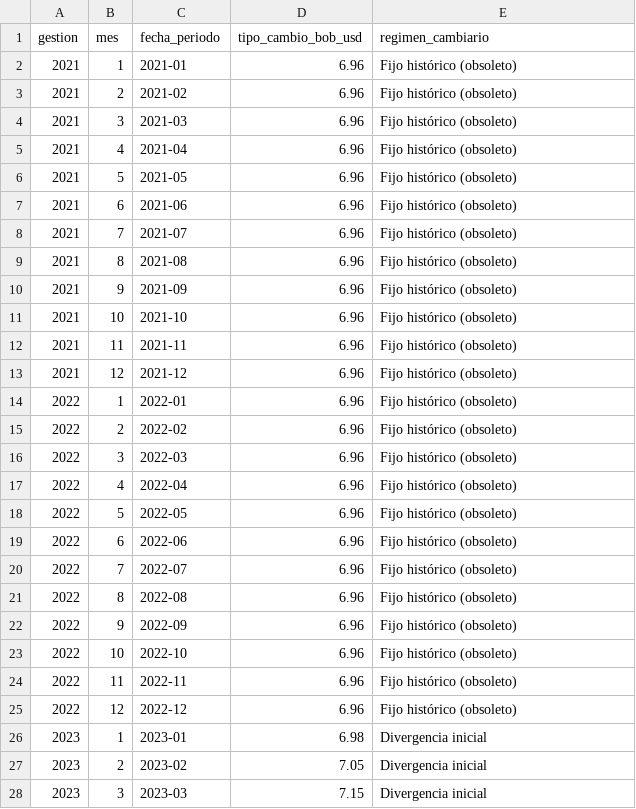
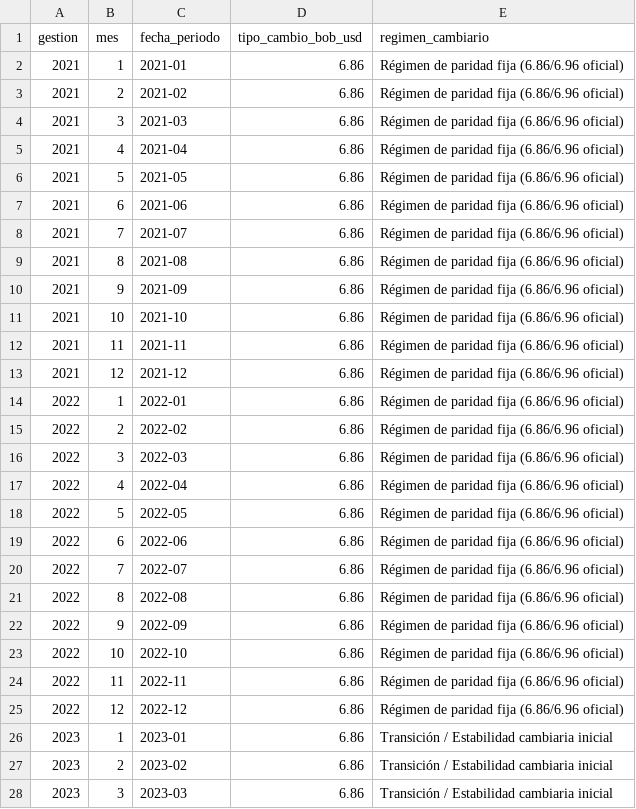
Before and after one commit to Data-Industry/Desarollo-Proyecto, a CSV file: data/processed/tipo_cambio_historico_bolivia.csv, drawn as a sheet; only a part is shown; the diff covers the shown part only.

Commit message:
#017 - feat(etl,eda): integrate official BCB exchange rate and align EDA with US-27 fused dataset

```diff
--- a/data/processed/tipo_cambio_historico_bolivia.csv
+++ b/data/processed/tipo_cambio_historico_bolivia.csv
@@ -1,28 +1,28 @@
 gestion,mes,fecha_periodo,tipo_cambio_bob_usd,regimen_cambiario
-2021,1,2021-01,6.96,Fijo histórico (obsoleto)
-2021,2,2021-02,6.96,Fijo histórico (obsoleto)
-2021,3,2021-03,6.96,Fijo histórico (obsoleto)
-2021,4,2021-04,6.96,Fijo histórico (obsoleto)
-2021,5,2021-05,6.96,Fijo histórico (obsoleto)
-2021,6,2021-06,6.96,Fijo histórico (obsoleto)
-2021,7,2021-07,6.96,Fijo histórico (obsoleto)
-2021,8,2021-08,6.96,Fijo histórico (obsoleto)
-2021,9,2021-09,6.96,Fijo histórico (obsoleto)
-2021,10,2021-10,6.96,Fijo histórico (obsoleto)
-2021,11,2021-11,6.96,Fijo histórico (obsoleto)
-2021,12,2021-12,6.96,Fijo histórico (obsoleto)
-2022,1,2022-01,6.96,Fijo histórico (obsoleto)
-2022,2,2022-02,6.96,Fijo histórico (obsoleto)
-2022,3,2022-03,6.96,Fijo histórico (obsoleto)
-2022,4,2022-04,6.96,Fijo histórico (obsoleto)
-2022,5,2022-05,6.96,Fijo histórico (obsoleto)
-2022,6,2022-06,6.96,Fijo histórico (obsoleto)
-2022,7,2022-07,6.96,Fijo histórico (obsoleto)
-2022,8,2022-08,6.96,Fijo histórico (obsoleto)
-2022,9,2022-09,6.96,Fijo histórico (obsoleto)
-2022,10,2022-10,6.96,Fijo histórico (obsoleto)
-2022,11,2022-11,6.96,Fijo histórico (obsoleto)
-2022,12,2022-12,6.96,Fijo histórico (obsoleto)
-2023,1,2023-01,6.98,Divergencia inicial
-2023,2,2023-02,7.05,Divergencia inicial
-2023,3,2023-03,7.15,Divergencia inicial
+2021,1,2021-01,6.86,Régimen de paridad fija (6.86/6.96 oficial)
+2021,2,2021-02,6.86,Régimen de paridad fija (6.86/6.96 oficial)
+2021,3,2021-03,6.86,Régimen de paridad fija (6.86/6.96 oficial)
+2021,4,2021-04,6.86,Régimen de paridad fija (6.86/6.96 oficial)
+2021,5,2021-05,6.86,Régimen de paridad fija (6.86/6.96 oficial)
+2021,6,2021-06,6.86,Régimen de paridad fija (6.86/6.96 oficial)
+2021,7,2021-07,6.86,Régimen de paridad fija (6.86/6.96 oficial)
+2021,8,2021-08,6.86,Régimen de paridad fija (6.86/6.96 oficial)
+2021,9,2021-09,6.86,Régimen de paridad fija (6.86/6.96 oficial)
+2021,10,2021-10,6.86,Régimen de paridad fija (6.86/6.96 oficial)
+2021,11,2021-11,6.86,Régimen de paridad fija (6.86/6.96 oficial)
+2021,12,2021-12,6.86,Régimen de paridad fija (6.86/6.96 oficial)
+2022,1,2022-01,6.86,Régimen de paridad fija (6.86/6.96 oficial)
+2022,2,2022-02,6.86,Régimen de paridad fija (6.86/6.96 oficial)
+2022,3,2022-03,6.86,Régimen de paridad fija (6.86/6.96 oficial)
+2022,4,2022-04,6.86,Régimen de paridad fija (6.86/6.96 oficial)
+2022,5,2022-05,6.86,Régimen de paridad fija (6.86/6.96 oficial)
+2022,6,2022-06,6.86,Régimen de paridad fija (6.86/6.96 oficial)
+2022,7,2022-07,6.86,Régimen de paridad fija (6.86/6.96 oficial)
+2022,8,2022-08,6.86,Régimen de paridad fija (6.86/6.96 oficial)
+2022,9,2022-09,6.86,Régimen de paridad fija (6.86/6.96 oficial)
+2022,10,2022-10,6.86,Régimen de paridad fija (6.86/6.96 oficial)
+2022,11,2022-11,6.86,Régimen de paridad fija (6.86/6.96 oficial)
+2022,12,2022-12,6.86,Régimen de paridad fija (6.86/6.96 oficial)
+2023,1,2023-01,6.86,Transición / Estabilidad cambiaria inicial
+2023,2,2023-02,6.86,Transición / Estabilidad cambiaria inicial
+2023,3,2023-03,6.86,Transición / Estabilidad cambiaria inicial
```
Also changed, not shown: 86 edited cells elsewhere in this file, data/processed/eda_metricas_resumen_importaciones.csv, data/processed/importaciones_insulina_bolivia.csv, 29 other files.
